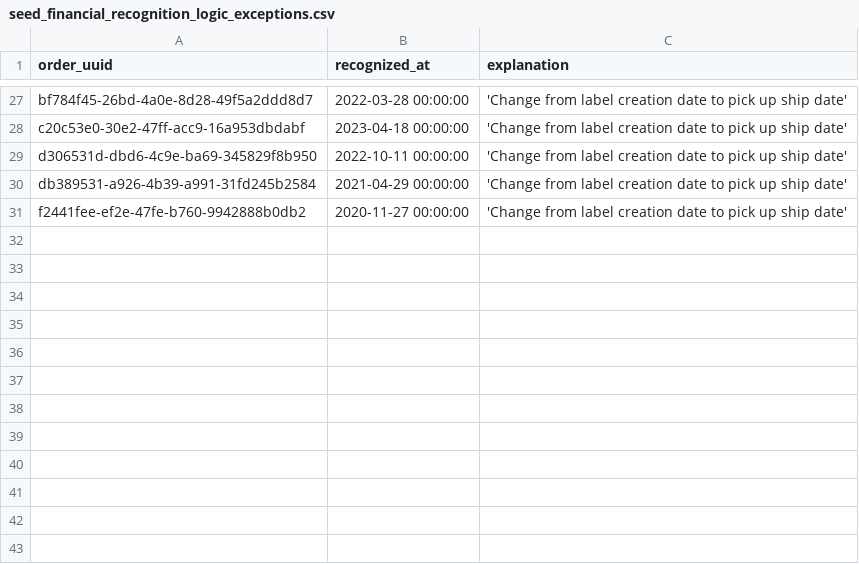
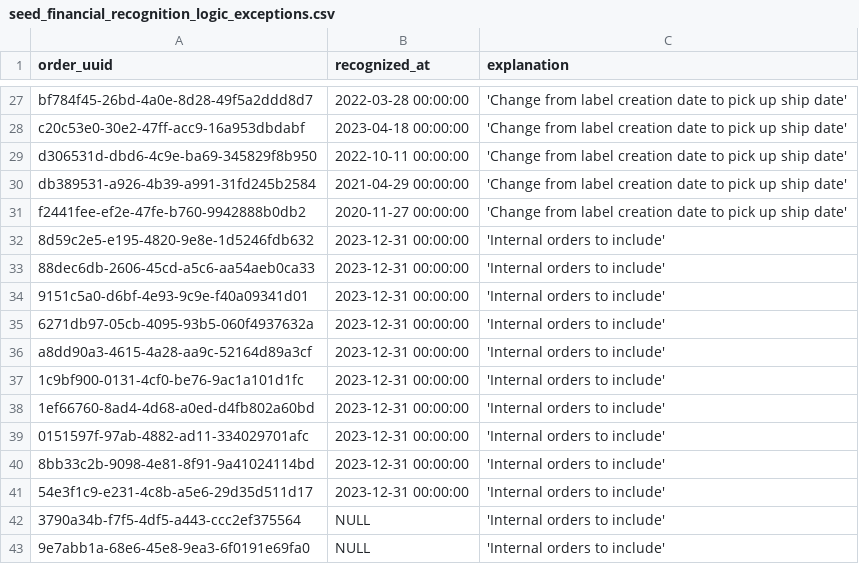
Before and after one commit to 3DHubs/dbt-core-network, a CSV file: seeds/seed_financial_recognition_logic_exceptions.csv, drawn as a sheet; only a part is shown, gaps mark what is left out.

Commit message:
internal orders (#709)
recognized

```diff
--- a/seeds/seed_financial_recognition_logic_exceptions.csv
+++ b/seeds/seed_financial_recognition_logic_exceptions.csv
@@ -31 +31,13 @@ db389531-a926-4b39-a991-31fd245b2584,2021-04-29 00:00:00,'Change from label crea
 f2441fee-ef2e-47fe-b760-9942888b0db2,2020-11-27 00:00:00,'Change from label creation date to pick up ship date'
+8d59c2e5-e195-4820-9e8e-1d5246fdb632,2023-12-31 00:00:00,'Internal orders to include'
+88dec6db-2606-45cd-a5c6-aa54aeb0ca33,2023-12-31 00:00:00,'Internal orders to include'
+9151c5a0-d6bf-4e93-9c9e-f40a09341d01,2023-12-31 00:00:00,'Internal orders to include'
+6271db97-05cb-4095-93b5-060f4937632a,2023-12-31 00:00:00,'Internal orders to include'
+a8dd90a3-4615-4a28-aa9c-52164d89a3cf,2023-12-31 00:00:00,'Internal orders to include'
+1c9bf900-0131-4cf0-be76-9ac1a101d1fc,2023-12-31 00:00:00,'Internal orders to include'
+1ef66760-8ad4-4d68-a0ed-d4fb802a60bd,2023-12-31 00:00:00,'Internal orders to include'
+0151597f-97ab-4882-ad11-334029701afc,2023-12-31 00:00:00,'Internal orders to include'
+8bb33c2b-9098-4e81-8f91-9a41024114bd,2023-12-31 00:00:00,'Internal orders to include'
+54e3f1c9-e231-4c8b-a5e6-29d35d511d17,2023-12-31 00:00:00,'Internal orders to include'
+3790a34b-f7f5-4df5-a443-ccc2ef375564,NULL,'Internal orders to include'
+9e7abb1a-68e6-45e8-9ea3-6f0191e69fa0,NULL,'Internal orders to include'
```
Also changed, not shown: 2 other files.
